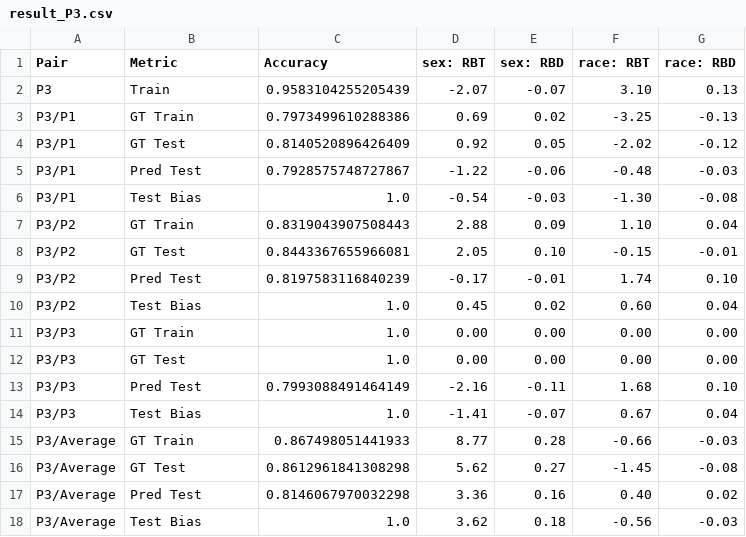
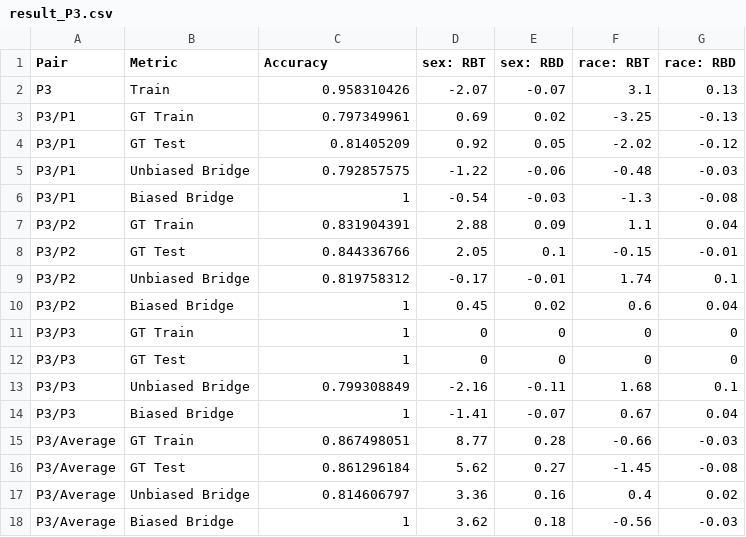
Before and after one commit to hil-se/RelativeFairnessTesting, a CSV file: real/results/result_P3.csv, drawn as a sheet.

```diff
--- a/real/results/result_P3.csv
+++ b/real/results/result_P3.csv
@@ -1,18 +1,18 @@
 Pair,Metric,Accuracy,sex: RBT,sex: RBD,race: RBT,race: RBD
-P3,Train,0.9583104255205439,-2.07,-0.07,3.10,0.13
-P3/P1,GT Train,0.7973499610288386,0.69,0.02,-3.25,-0.13
-P3/P1,GT Test,0.8140520896426409,0.92,0.05,-2.02,-0.12
-P3/P1,Pred Test,0.7928575748727867,-1.22,-0.06,-0.48,-0.03
-P3/P1,Test Bias,1.0,-0.54,-0.03,-1.30,-0.08
-P3/P2,GT Train,0.8319043907508443,2.88,0.09,1.10,0.04
-P3/P2,GT Test,0.8443367655966081,2.05,0.10,-0.15,-0.01
-P3/P2,Pred Test,0.8197583116840239,-0.17,-0.01,1.74,0.10
-P3/P2,Test Bias,1.0,0.45,0.02,0.60,0.04
-P3/P3,GT Train,1.0,0.00,0.00,0.00,0.00
-P3/P3,GT Test,1.0,0.00,0.00,0.00,0.00
-P3/P3,Pred Test,0.7993088491464149,-2.16,-0.11,1.68,0.10
-P3/P3,Test Bias,1.0,-1.41,-0.07,0.67,0.04
-P3/Average,GT Train,0.867498051441933,8.77,0.28,-0.66,-0.03
-P3/Average,GT Test,0.8612961841308298,5.62,0.27,-1.45,-0.08
-P3/Average,Pred Test,0.8146067970032298,3.36,0.16,0.40,0.02
-P3/Average,Test Bias,1.0,3.62,0.18,-0.56,-0.03
+P3,Train,0.958310426,-2.07,-0.07,3.1,0.13
+P3/P1,GT Train,0.797349961,0.69,0.02,-3.25,-0.13
+P3/P1,GT Test,0.81405209,0.92,0.05,-2.02,-0.12
+P3/P1,Unbiased Bridge,0.792857575,-1.22,-0.06,-0.48,-0.03
+P3/P1,Biased Bridge,1,-0.54,-0.03,-1.3,-0.08
+P3/P2,GT Train,0.831904391,2.88,0.09,1.1,0.04
+P3/P2,GT Test,0.844336766,2.05,0.1,-0.15,-0.01
+P3/P2,Unbiased Bridge,0.819758312,-0.17,-0.01,1.74,0.1
+P3/P2,Biased Bridge,1,0.45,0.02,0.6,0.04
+P3/P3,GT Train,1,0,0,0,0
+P3/P3,GT Test,1,0,0,0,0
+P3/P3,Unbiased Bridge,0.799308849,-2.16,-0.11,1.68,0.1
+P3/P3,Biased Bridge,1,-1.41,-0.07,0.67,0.04
+P3/Average,GT Train,0.867498051,8.77,0.28,-0.66,-0.03
+P3/Average,GT Test,0.861296184,5.62,0.27,-1.45,-0.08
+P3/Average,Unbiased Bridge,0.814606797,3.36,0.16,0.4,0.02
+P3/Average,Biased Bridge,1,3.62,0.18,-0.56,-0.03
```
Also changed, not shown: real/results/result_Average.csv, real/results/result_P1.csv, 1 other file.
